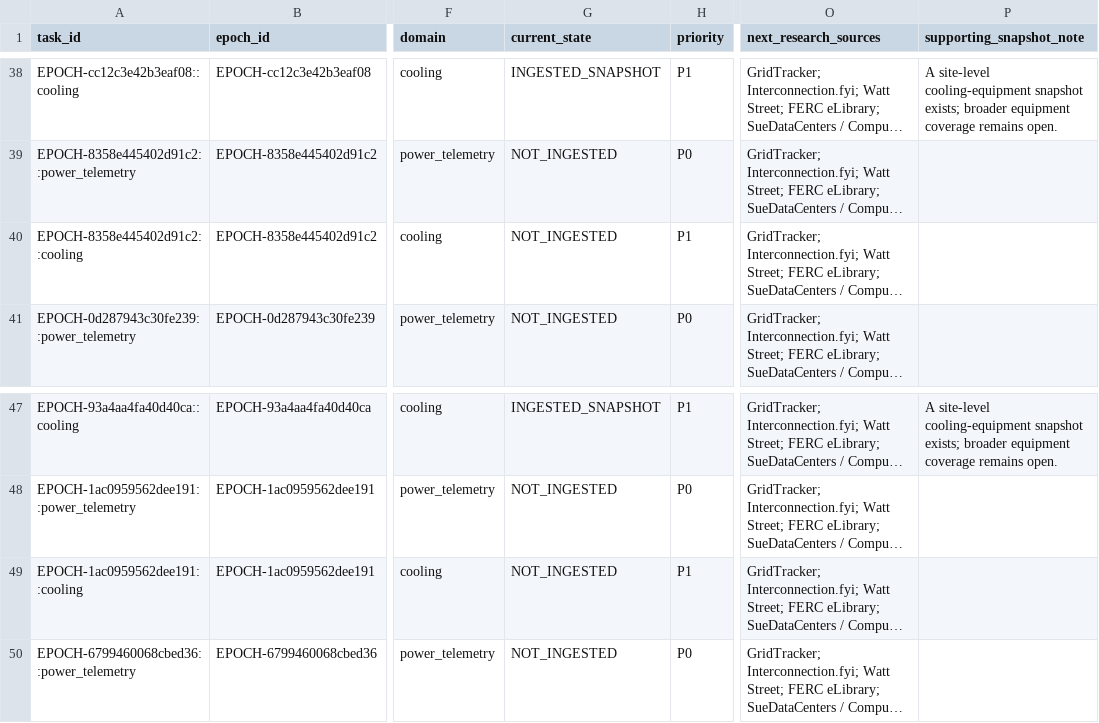
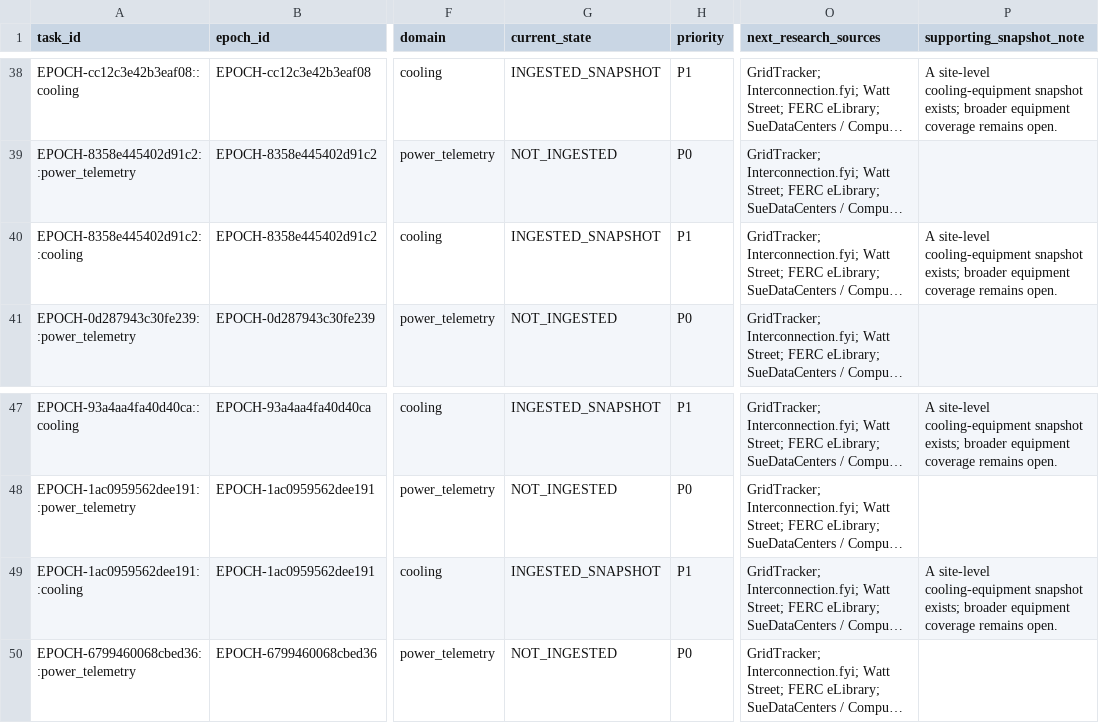
Before and after one commit to AnonRish/continental-load-registry, a CSV file: data/track3/observation_queue.csv, drawn as a sheet; only a part is shown, gaps mark what is left out; long unchanged cells end in …; the diff names each change by its address in the sheet, - before the commit and + after, or states it on an @@ line.

```diff
--- a/data/track3/observation_queue.csv
+++ b/data/track3/observation_queue.csv
-G40 (current_state): NOT_INGESTED
+G40 (current_state): INGESTED_SNAPSHOT
-P40 (supporting_snapshot_note): (empty)
+P40 (supporting_snapshot_note): A site-level cooling-equipment snapshot exists; broader equipment coverage remains open.
-G49 (current_state): NOT_INGESTED
+G49 (current_state): INGESTED_SNAPSHOT
-P49 (supporting_snapshot_note): (empty)
+P49 (supporting_snapshot_note): A site-level cooling-equipment snapshot exists; broader equipment coverage remains open.
```
Also changed, not shown: 10 other files.
